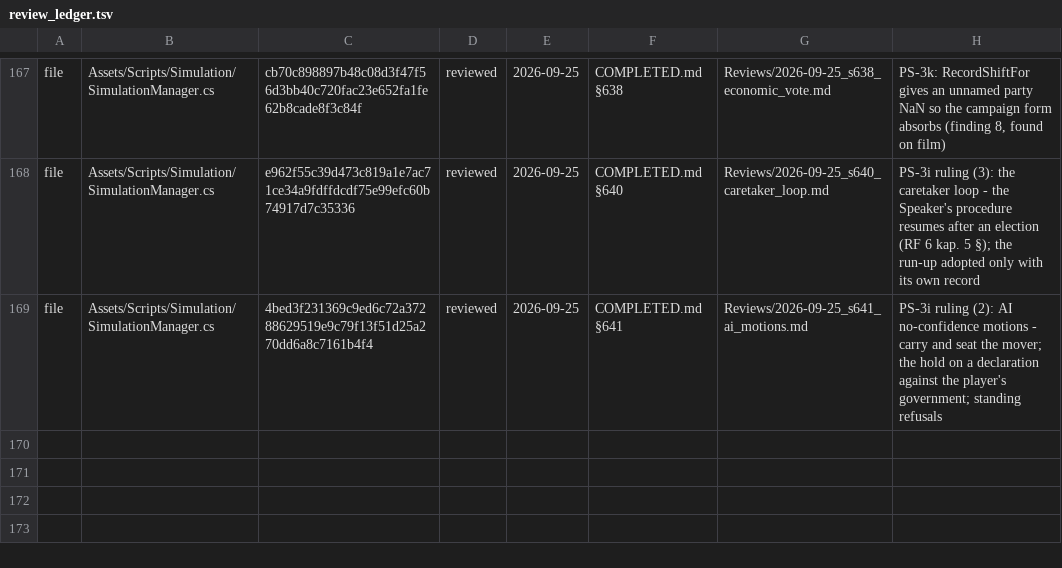
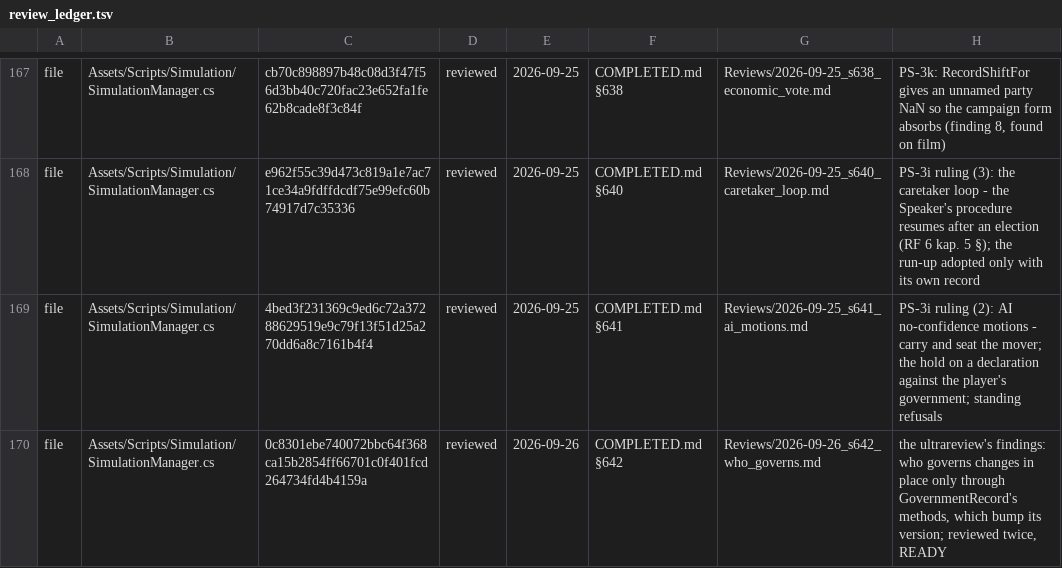
Before and after one commit to Bippen/PoliSim, a TSV file: Tools/review_ledger.tsv, drawn as a sheet; only a part is shown, gaps mark what is left out; the diff names each change by its address in the sheet, - before the commit and + after, or states it on an @@ line.

```diff
--- a/Tools/review_ledger.tsv
+++ b/Tools/review_ledger.tsv
+row 170: file | Assets/Scripts/Simulation/SimulationManager.cs | 0c8301ebe740072bbc64f368ca15b2854ff66701c0f401fcd264734fd4b4159a | reviewed | 2026-09-26 | COMPLETED.md §642 | Reviews/2026-09-26_s642_who_governs.md | the ultrareview's findings: who governs changes in place only through GovernmentRecord's methods, which bump its version; reviewed twice, READY
```
Also changed, not shown: Tools/film_scope.tsv, 20 other files.
